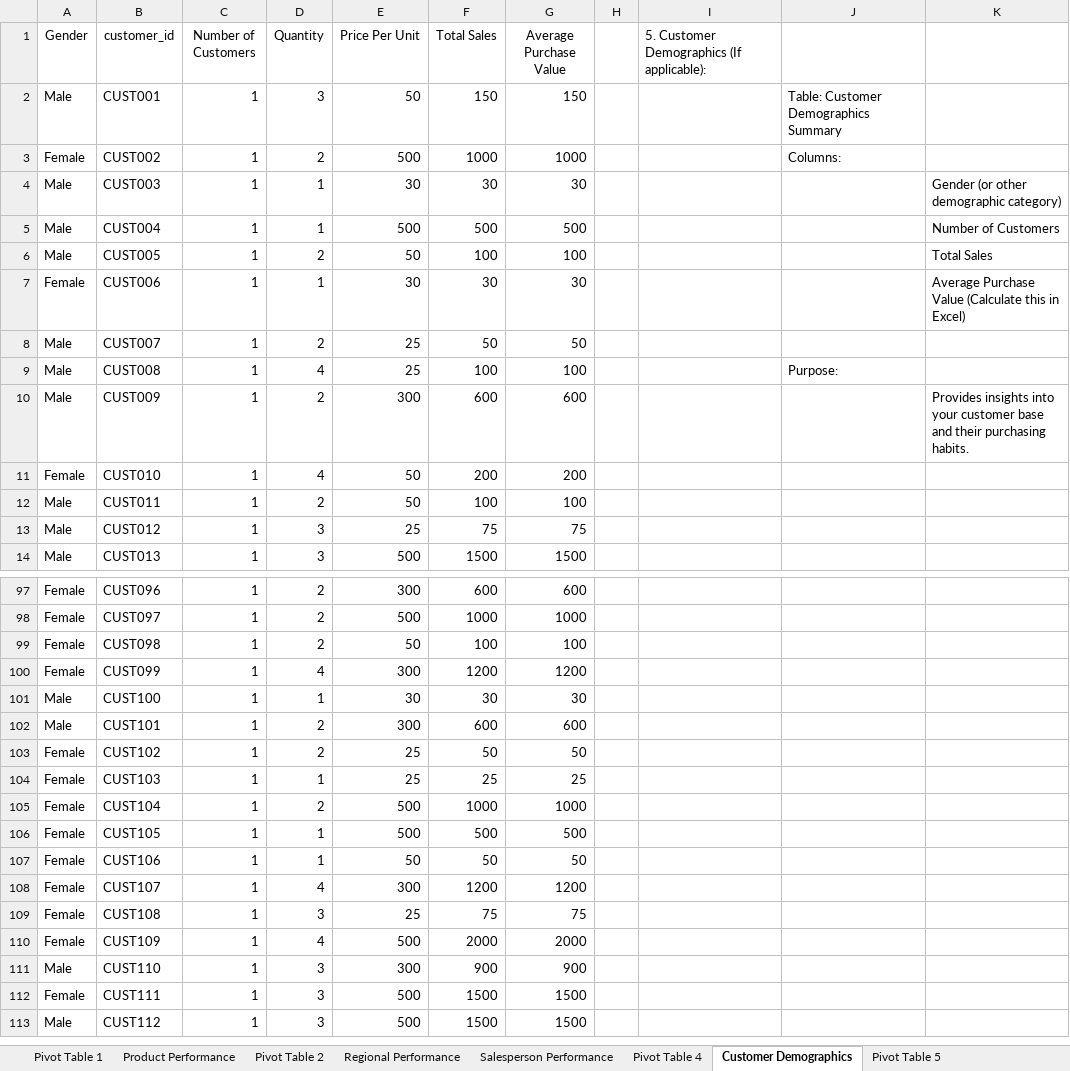
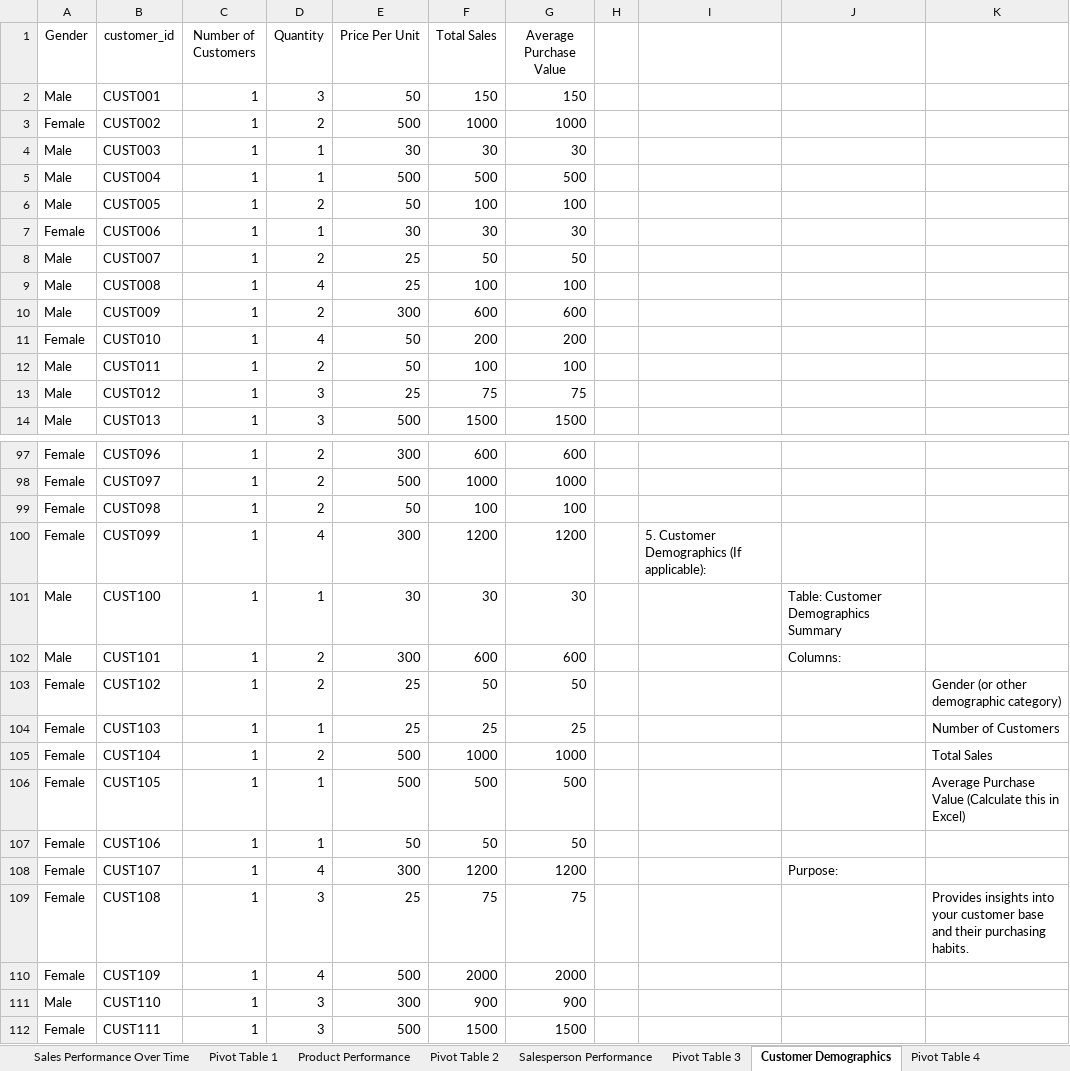
Before and after one commit to AlexOrtiz5/Sales_Performance, an Excel workbook: Dashboard/SalesDashBoard.xlsx, sheet Customer Demographics, drawn as a sheet; only a part is shown, gaps mark what is left out; the shorter side is filled out with more unchanged rows; values as stored, in another font and other column widths than the file's, no borders; charts and pictures not drawn; the diff names each change by its address in the sheet, - before the commit and + after, or states it on an @@ line.

Commit message:
Added Graphs and deleted some tables

```diff
--- a/Dashboard/SalesDashBoard.xlsx (sheet Customer Demographics)
+++ b/Dashboard/SalesDashBoard.xlsx (sheet Customer Demographics)
-sheet tab: Regional Performance
-sheet tab: Pivot Table 5
+sheet tab: Pivot Table 3
@@ sheet tab order changed: Sales Performance Over Time | Pivot Table 1 | Product Performance | Pivot Table 2 | Salesperson Performance | Pivot Table 3 | Customer Demographics | Pivot Table 4 @@
-I1: 5. Customer Demographics (If applicable):
+I1: (empty)
-J2: Table: Customer Demographics Summary
+J2: (empty)
-J3: Columns:
+J3: (empty)
-K4: Gender (or other demographic category)
+K4: (empty)
-K5: Number of Customers
+K5: (empty)
-K6: Total Sales
+K6: (empty)
-K7: Average Purchase Value (Calculate this in Excel)
+K7: (empty)
-J9: Purpose:
+J9: (empty)
-K10: Provides insights into your customer base and their purchasing habits.
+K10: (empty)
-I100: (empty)
+I100: 5. Customer Demographics (If applicable):
-J101: (empty)
+J101: Table: Customer Demographics Summary
-J102: (empty)
+J102: Columns:
-K103: (empty)
+K103: Gender (or other demographic category)
-K104: (empty)
+K104: Number of Customers
-K105: (empty)
+K105: Total Sales
-K106: (empty)
+K106: Average Purchase Value (Calculate this in Excel)
-J108: (empty)
+J108: Purpose:
-K109: (empty)
+K109: Provides insights into your customer base and their purchasing habits.
```
Also changed, not shown: other sheet tabs, charts or pictures.
